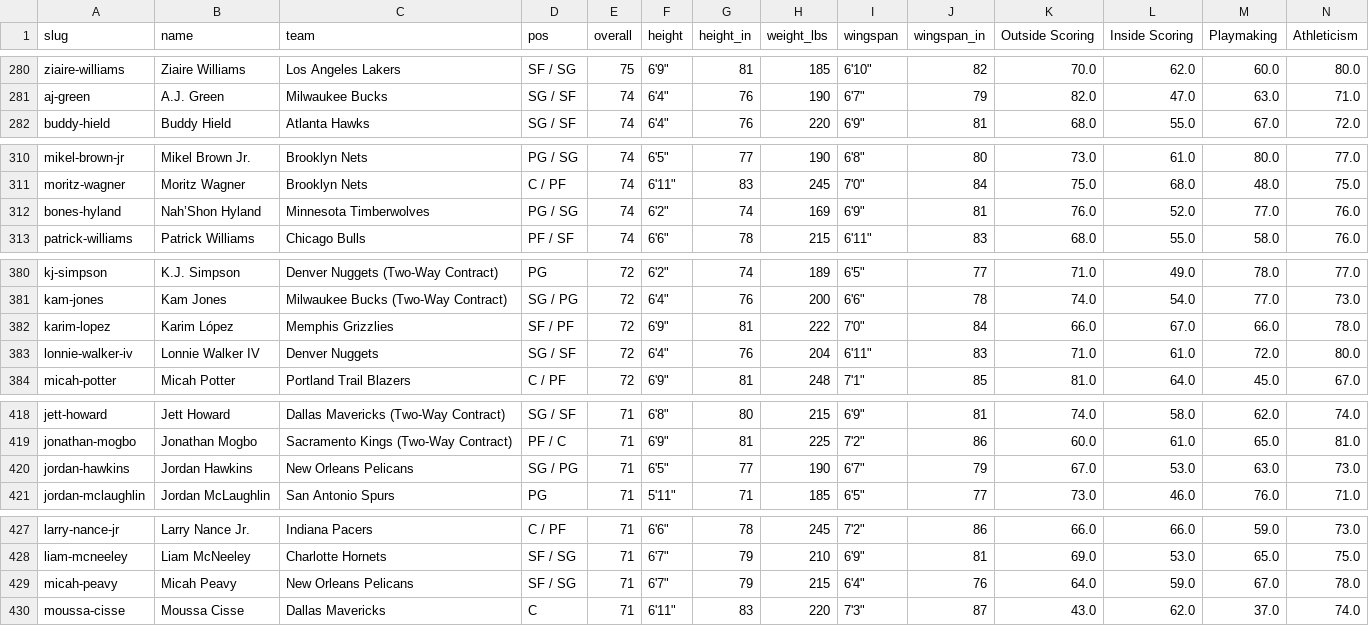
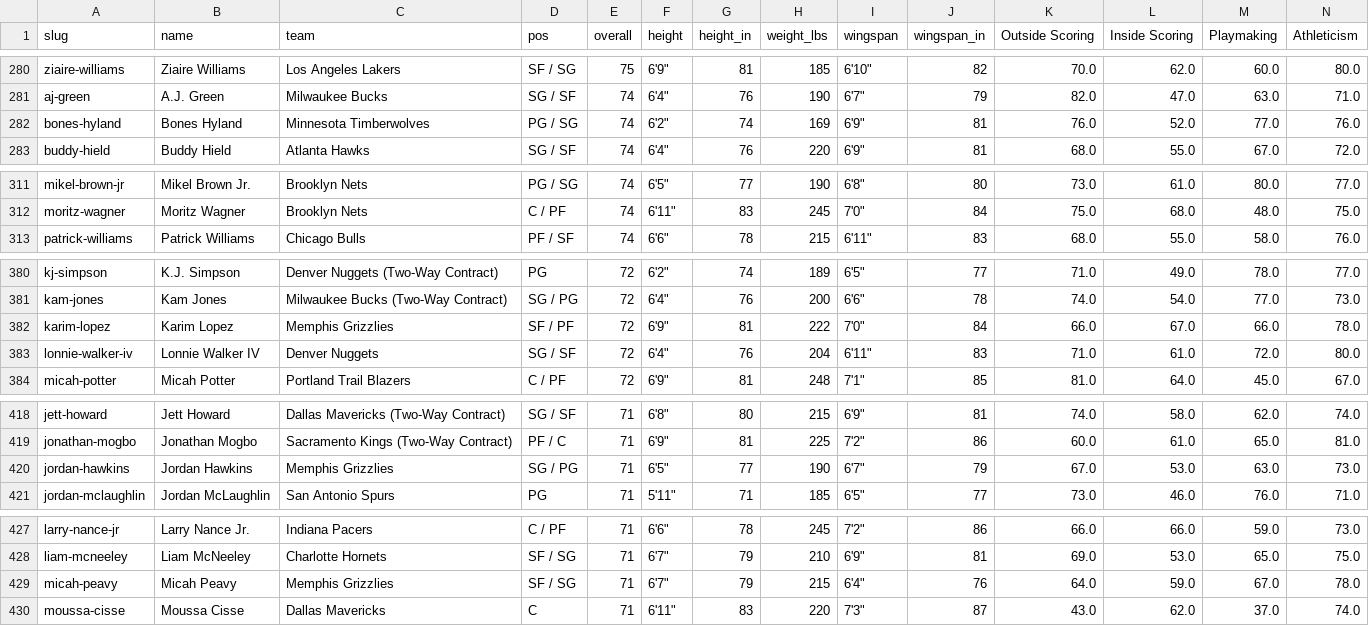
Before and after one commit to chadscriver/nba2k-statle, a CSV file: data/nba2k26.csv, drawn as a sheet; only a part is shown, gaps mark what is left out; removed rows and columns are numbered as before the commit, all else as after; rows hold the shown columns only; the diff covers the shown part only; the diff names each change by its address in the sheet, - before the commit and + after, or states it on an @@ line.

```diff
--- a/data/nba2k26.csv
+++ b/data/nba2k26.csv
+row 282: bones-hyland | Bones Hyland | Minnesota Timberwolves | PG / SG | 74 | 6'2" | 74 | 169 | 6'9" | 81 | 76.0 | 52.0 | 77.0 | 76.0
-row 312: bones-hyland | Nah’Shon Hyland | Minnesota Timberwolves | PG / SG | 74 | 6'2" | 74 | 169 | 6'9" | 81 | 76.0 | 52.0 | 77.0 | 76.0
-B382 (name): Karim López
+B382 (name): Karim Lopez
-C420 (team): New Orleans Pelicans
+C420 (team): Memphis Grizzlies
-C429 (team): New Orleans Pelicans
+C429 (team): Memphis Grizzlies
```
Also changed, not shown: 2 edited cells elsewhere in this file, 1 other file.
